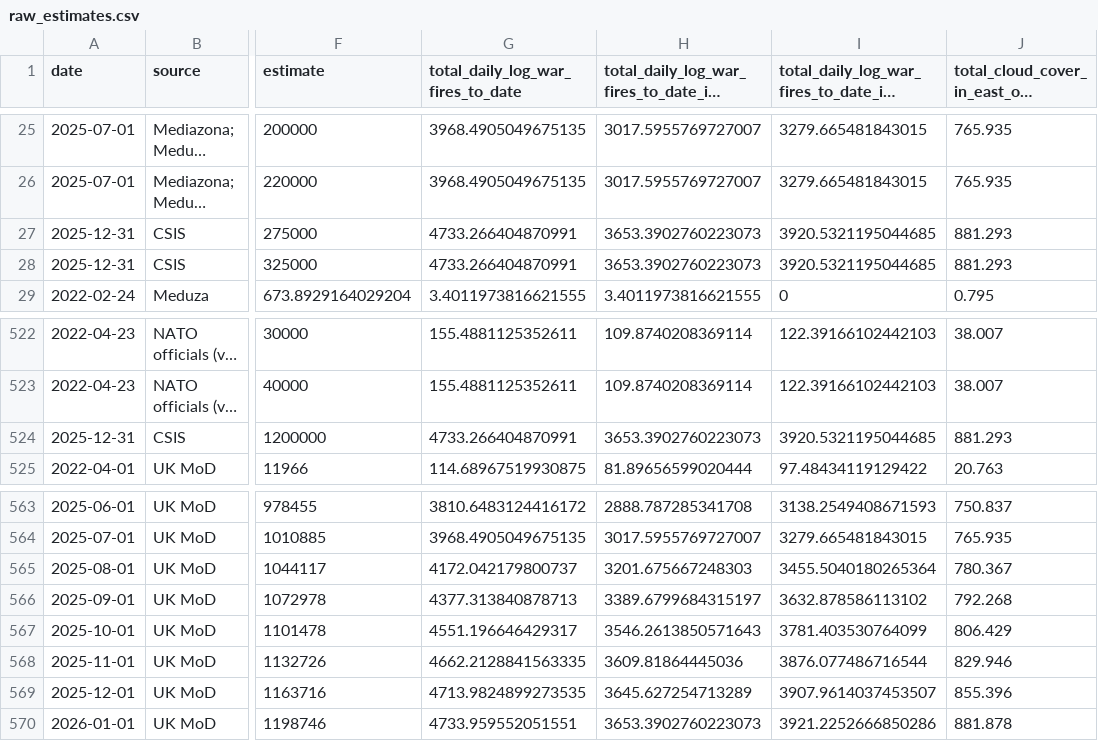
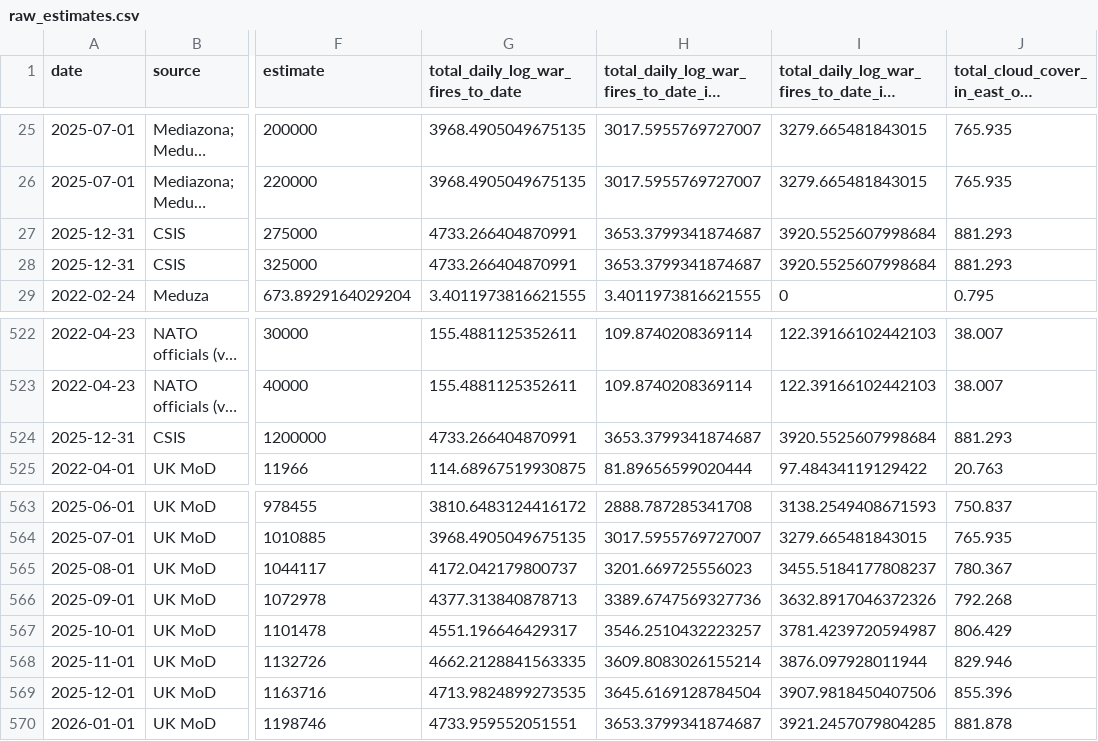
Before and after one commit to TheEconomist/the-economist-ukraine-war-dead-and-wounded-estimates, a CSV file: output-data/tracker/raw_estimates.csv, drawn as a sheet; only a part is shown, gaps mark what is left out; long unchanged cells end in …; the diff names each change by its address in the sheet, - before the commit and + after, or states it on an @@ line.

```diff
--- a/output-data/tracker/raw_estimates.csv
+++ b/output-data/tracker/raw_estimates.csv
-H27:H28: 3653.3902760223073
+H27:H28: 3653.3799341874687
-I27:I28: 3920.5321195044685
+I27:I28: 3920.5525607998684
-H524: 3653.3902760223073
+H524: 3653.3799341874687
-I524: 3920.5321195044685
+I524: 3920.5525607998684
-H565: 3201.675667248303
+H565: 3201.669725556023
-I565: 3455.5040180265364
+I565: 3455.5184177808237
-H566: 3389.6799684315197
+H566: 3389.6747569327736
-I566: 3632.878586113102
+I566: 3632.8917046372326
-H567: 3546.2613850571643
+H567: 3546.2510432223257
-I567: 3781.403530764099
+I567: 3781.4239720594987
-H568: 3609.81864445036
+H568: 3609.8083026155214
-I568: 3876.077486716544
+I568: 3876.097928011944
-H569: 3645.627254713289
+H569: 3645.6169128784504
-I569: 3907.9614037453507
+I569: 3907.9818450407506
-H570: 3653.3902760223073
+H570: 3653.3799341874687
-I570: 3921.2252666850286
+I570: 3921.2457079804285
```
Also changed, not shown: output-data/tracker/meta-estimate-casualties.csv, output-data/tracker/meta-estimate-deaths.csv, 1 other file.
